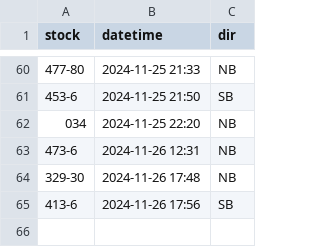
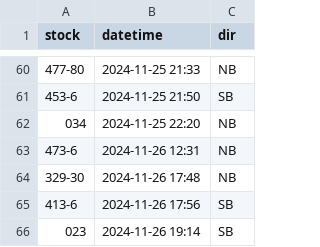
Before and after one commit to bryan7ran/banff-high-speed-rail, a CSV file: collect.csv, drawn as a sheet; only a part is shown, gaps mark what is left out.

Commit message:
Update collect.csv

```diff
--- a/collect.csv
+++ b/collect.csv
@@ -65 +65,2 @@ stock,datetime,dir
 413-6,2024-11-26 17:56,SB
+023,2024-11-26 19:14,SB
```
